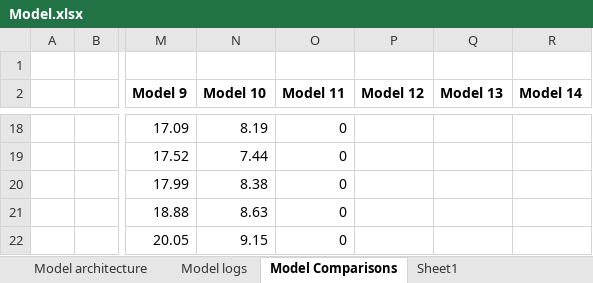
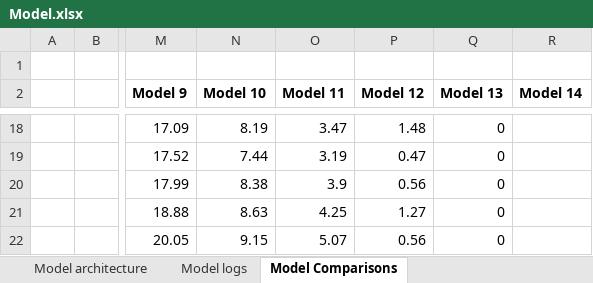
Before and after one commit to atiwari751/ERA-V3-S8-assignment, an Excel workbook: Model.xlsx, sheet Model Comparisons, drawn as a sheet; only a part is shown, gaps mark what is left out; values as stored, in another font and other column widths than the file's, no borders; charts and pictures not drawn; the diff covers the shown part only; the diff names each change by its address in the sheet, - before the commit and + after, or states it on an @@ line.

```diff
--- a/Model.xlsx (sheet Model Comparisons)
+++ b/Model.xlsx (sheet Model Comparisons)
-sheet tab: Sheet1
-O18 (Model 11): 0
+O18 (Model 11): 3.47
-P18 (Model 12): (empty)
+P18 (Model 12): 1.48
-Q18:Q22 (Model 13): (empty)
+Q18:Q22 (Model 13): 0
-O19 (Model 11): 0
+O19 (Model 11): 3.19
-P19 (Model 12): (empty)
+P19 (Model 12): 0.47
-O20 (Model 11): 0
+O20 (Model 11): 3.9
-P20 (Model 12): (empty)
+P20 (Model 12): 0.56
-O21 (Model 11): 0
+O21 (Model 11): 4.25
-P21 (Model 12): (empty)
+P21 (Model 12): 1.27
-O22 (Model 11): 0
+O22 (Model 11): 5.07
-P22 (Model 12): (empty)
+P22 (Model 12): 0.56
```
Also changed, not shown: 45 edited cells elsewhere in this sheet, sheet Model logs, sheet Model architecture, charts or pictures.
